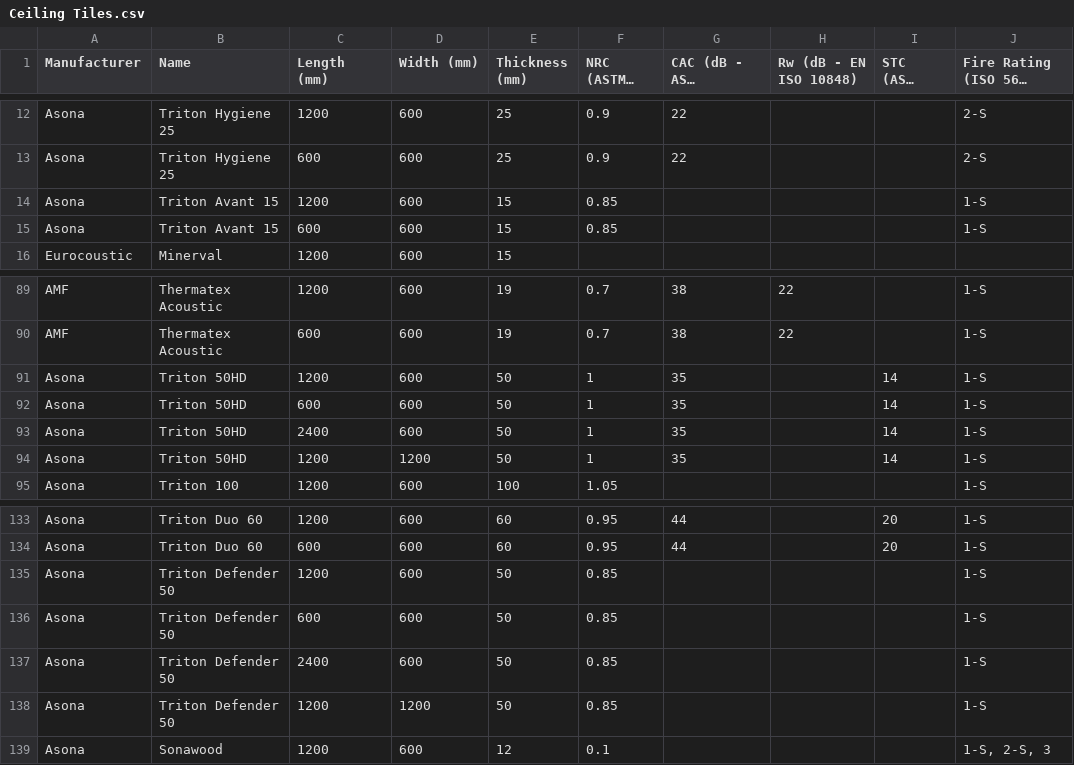
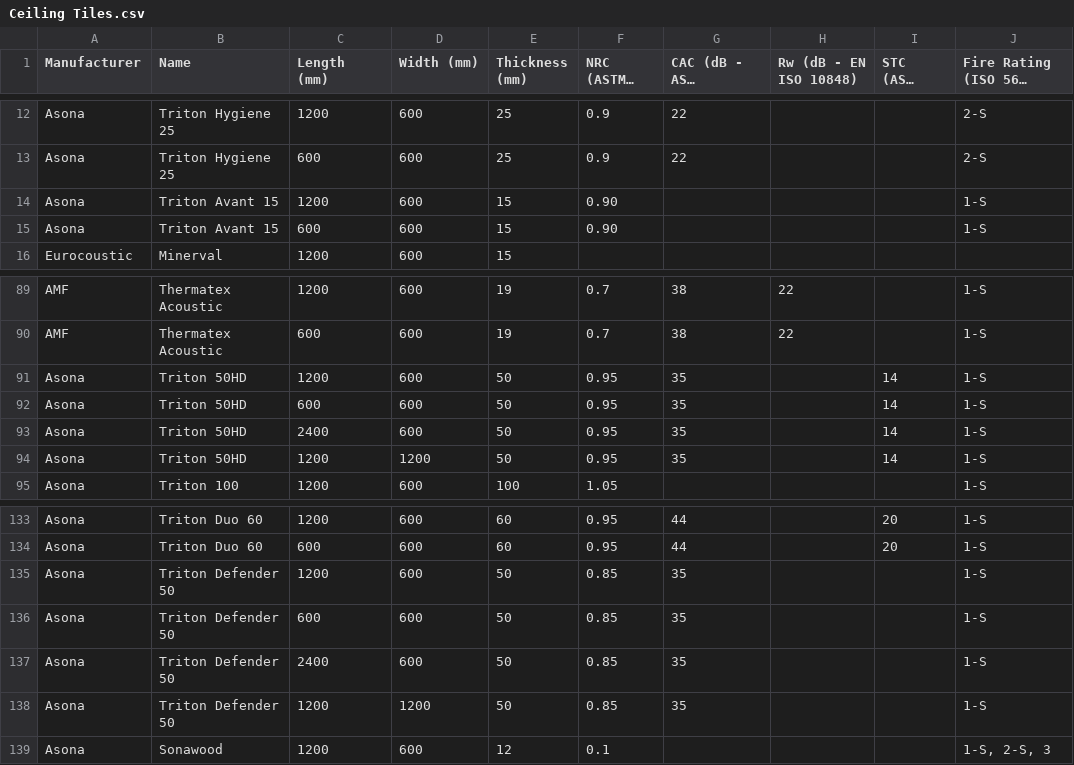
Before and after one commit to BVT-Engineering/Product_Information, a CSV file: product_information/data/Ceiling Tiles.csv, drawn as a sheet; only a part is shown, gaps mark what is left out; long unchanged cells end in …; the diff names each change by its address in the sheet, - before the commit and + after, or states it on an @@ line.

Commit message:
Update Ceiling Tiles.csv
Updates to Asona properties

```diff
--- a/product_information/data/Ceiling Tiles.csv
+++ b/product_information/data/Ceiling Tiles.csv
-F14:F15 (NRC (ASTM C 423)): 0.85
+F14:F15 (NRC (ASTM C 423)): 0.90
-F91:F94 (NRC (ASTM C 423)): 1
+F91:F94 (NRC (ASTM C 423)): 0.95
-G135:G138 (CAC (dB - ASTM E413-10)): (empty)
+G135:G138 (CAC (dB - ASTM E413-10)): 35
```
